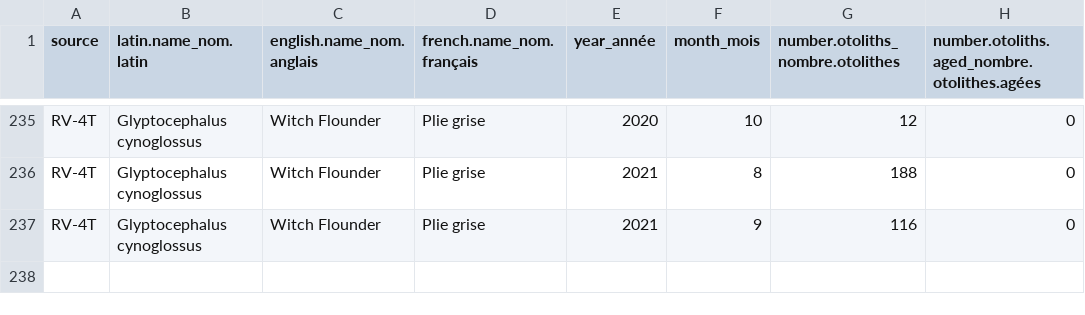
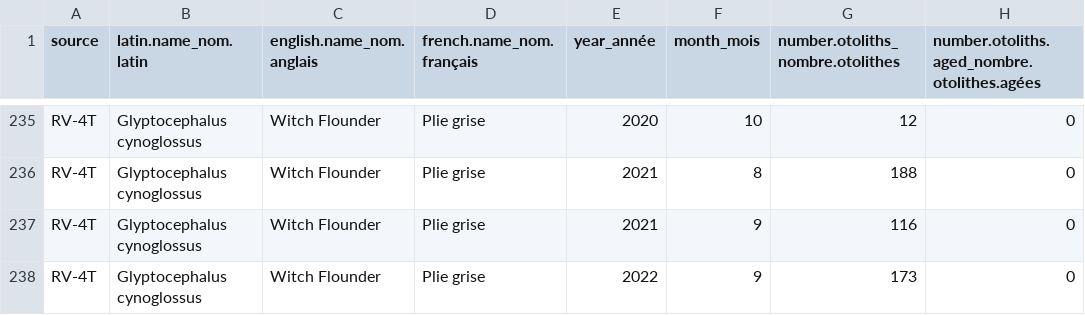
Before and after one commit to dfo-gulf-science/fgp-datasets, a CSV file: otolith_collection/NAFO-4RST-Witch-Flounder-ages.csv, drawn as a sheet; only a part is shown, gaps mark what is left out; the diff names each change by its address in the sheet, - before the commit and + after, or states it on an @@ line.

```diff
--- a/otolith_collection/NAFO-4RST-Witch-Flounder-ages.csv
+++ b/otolith_collection/NAFO-4RST-Witch-Flounder-ages.csv
+row 238: RV-4T | Glyptocephalus cynoglossus | Witch Flounder | Plie grise | 2022 | 9 | 173 | 0
```
Also changed, not shown: otolith_collection/NAFO-4RST-Witch-Flounder-otoliths.csv, otolith_collection/NAFO-4T-American-Plaice-ages.csv, 12 other files.
